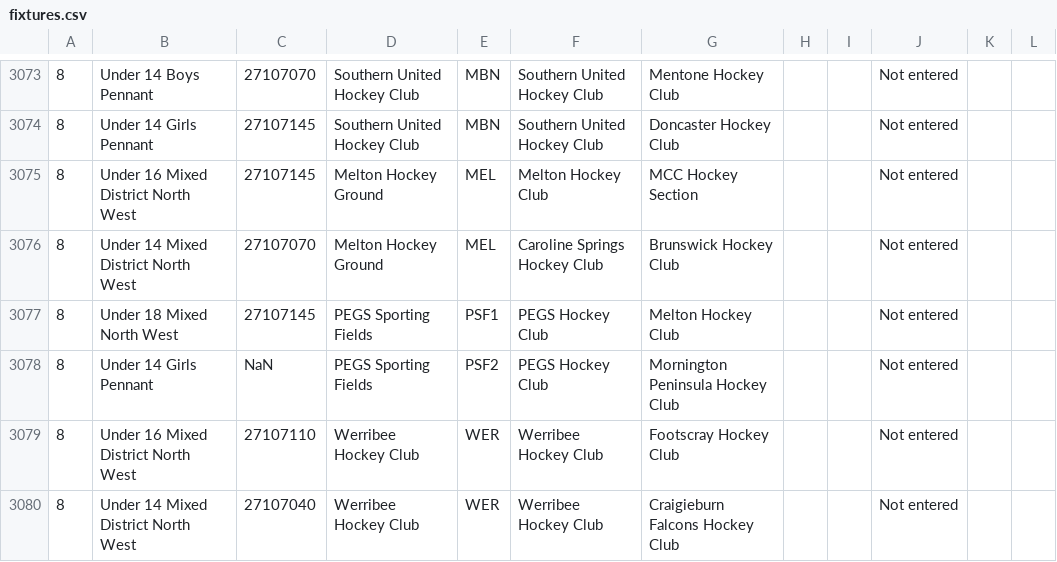
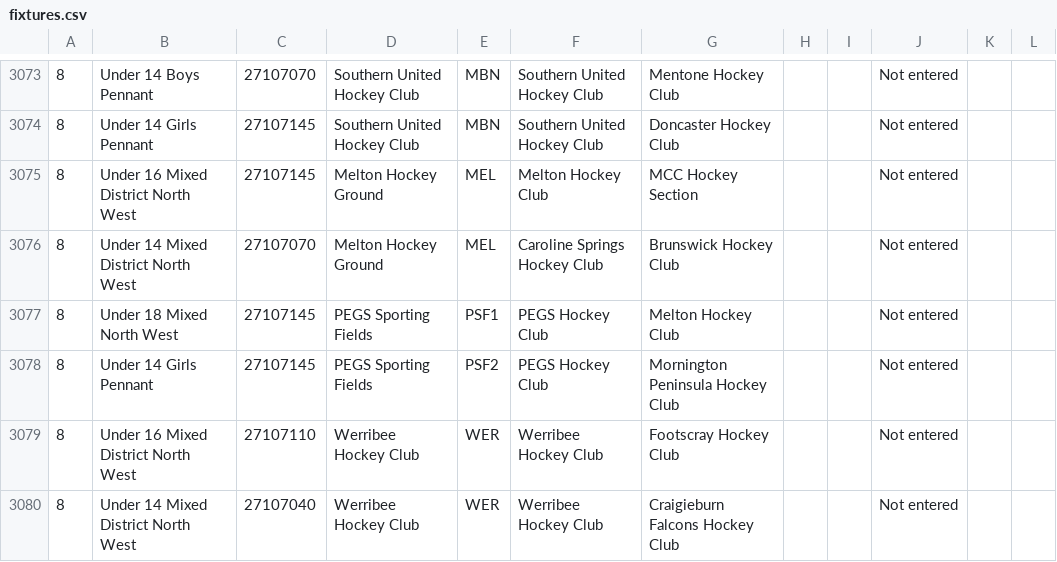
Before and after one commit to Calneideck/Hockey-Fixture-Search, a CSV file: public/fixtures.csv, drawn as a sheet; only a part is shown, gaps mark what is left out.

Commit message:
Updated fixtures and added masters filter

```diff
--- a/public/fixtures.csv
+++ b/public/fixtures.csv
@@ -3077,3 +3077,3 @@
 8,Under 18 Mixed North West,27107145,PEGS Sporting Fields,PSF1,PEGS Hockey Club,Melton Hockey Club,,,Not entered,,,
-8,Under 14 Girls Pennant,NaN,PEGS Sporting Fields,PSF2,PEGS Hockey Club,Mornington Peninsula Hockey Club,,,Not entered,,,
+8,Under 14 Girls Pennant,27107145,PEGS Sporting Fields,PSF2,PEGS Hockey Club,Mornington Peninsula Hockey Club,,,Not entered,,,
 8,Under 16 Mixed District North West,27107110,Werribee Hockey Club,WER,Werribee Hockey Club,Footscray Hockey Club,,,Not entered,,,
```
Also changed, not shown: 2 other files.
